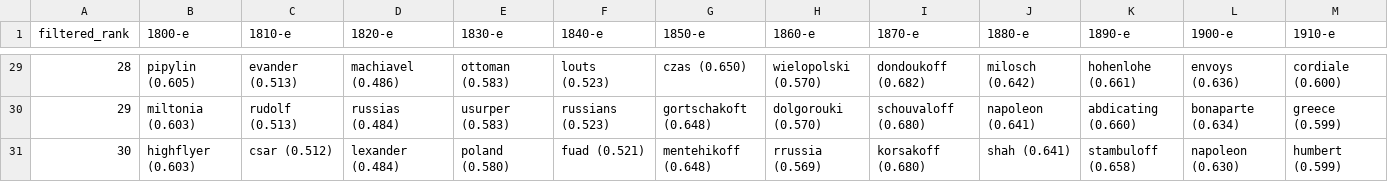
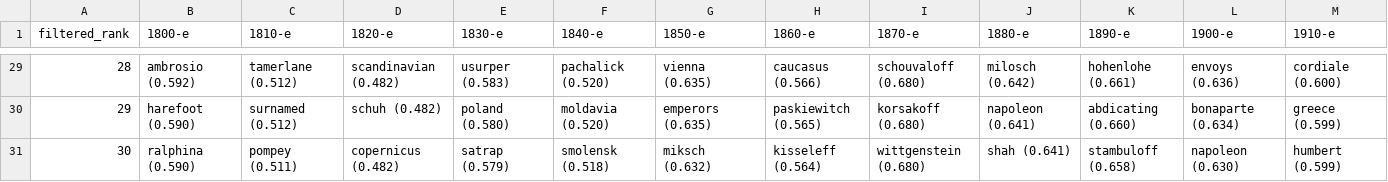
Before and after one commit to alexeyvkuznetsov/british-press-semantic-change, a CSV file: results/tables/03_neighbors_czar_filtered_top30.csv, drawn as a sheet; only a part is shown, gaps mark what is left out; the diff covers the shown part only.

```diff
--- a/results/tables/03_neighbors_czar_filtered_top30.csv
+++ b/results/tables/03_neighbors_czar_filtered_top30.csv
@@ -29,3 +29,3 @@
-28,pipylin (0.605),evander (0.513),machiavel (0.486),ottoman (0.583),louts (0.523),czas (0.650),wielopolski (0.570),dondoukoff (0.682),milosch (0.642),hohenlohe (0.661),envoys (0.636),cordiale (0.600)
-29,miltonia (0.603),rudolf (0.513),russias (0.484),usurper (0.583),russians (0.523),gortschakoft (0.648),dolgorouki (0.570),schouvaloff (0.680),napoleon (0.641),abdicating (0.660),bonaparte (0.634),greece (0.599)
-30,highflyer (0.603),csar (0.512),lexander (0.484),poland (0.580),fuad (0.521),mentehikoff (0.648),rrussia (0.569),korsakoff (0.680),shah (0.641),stambuloff (0.658),napoleon (0.630),humbert (0.599)
+28,ambrosio (0.592),tamerlane (0.512),scandinavian (0.482),usurper (0.583),pachalick (0.520),vienna (0.635),caucasus (0.566),schouvaloff (0.680),milosch (0.642),hohenlohe (0.661),envoys (0.636),cordiale (0.600)
+29,harefoot (0.590),surnamed (0.512),schuh (0.482),poland (0.580),moldavia (0.520),emperors (0.635),paskiewitch (0.565),korsakoff (0.680),napoleon (0.641),abdicating (0.660),bonaparte (0.634),greece (0.599)
+30,ralphina (0.590),pompey (0.511),copernicus (0.482),satrap (0.579),smolensk (0.518),miksch (0.632),kisseleff (0.564),wittgenstein (0.680),shah (0.641),stambuloff (0.658),napoleon (0.630),humbert (0.599)
```
Also changed, not shown: 123 edited cells elsewhere in this file, results/tables/03_neighbors_coverage.csv, results/tables/03_neighbors_filtered_top30.csv, 8 other files.
